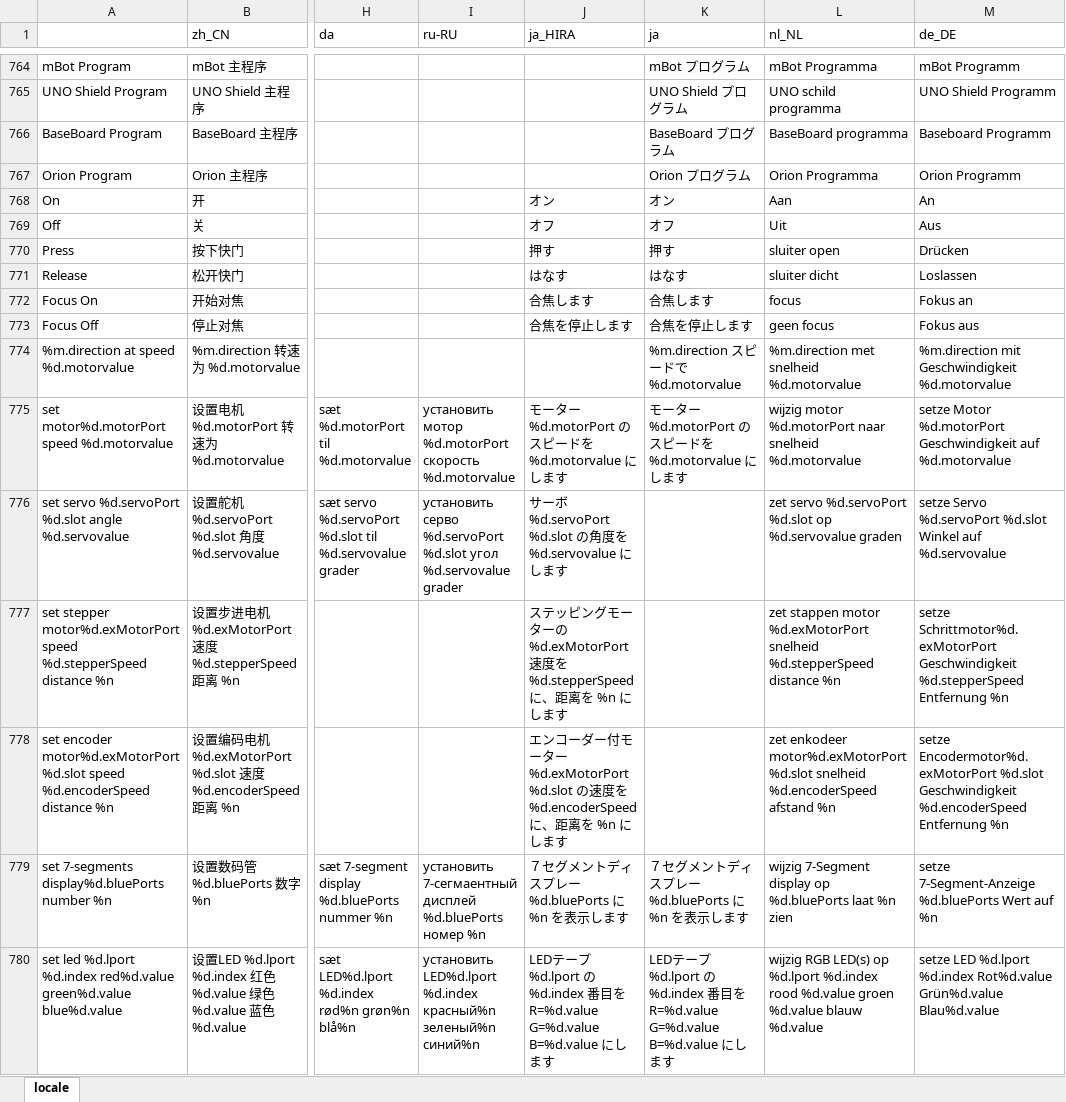
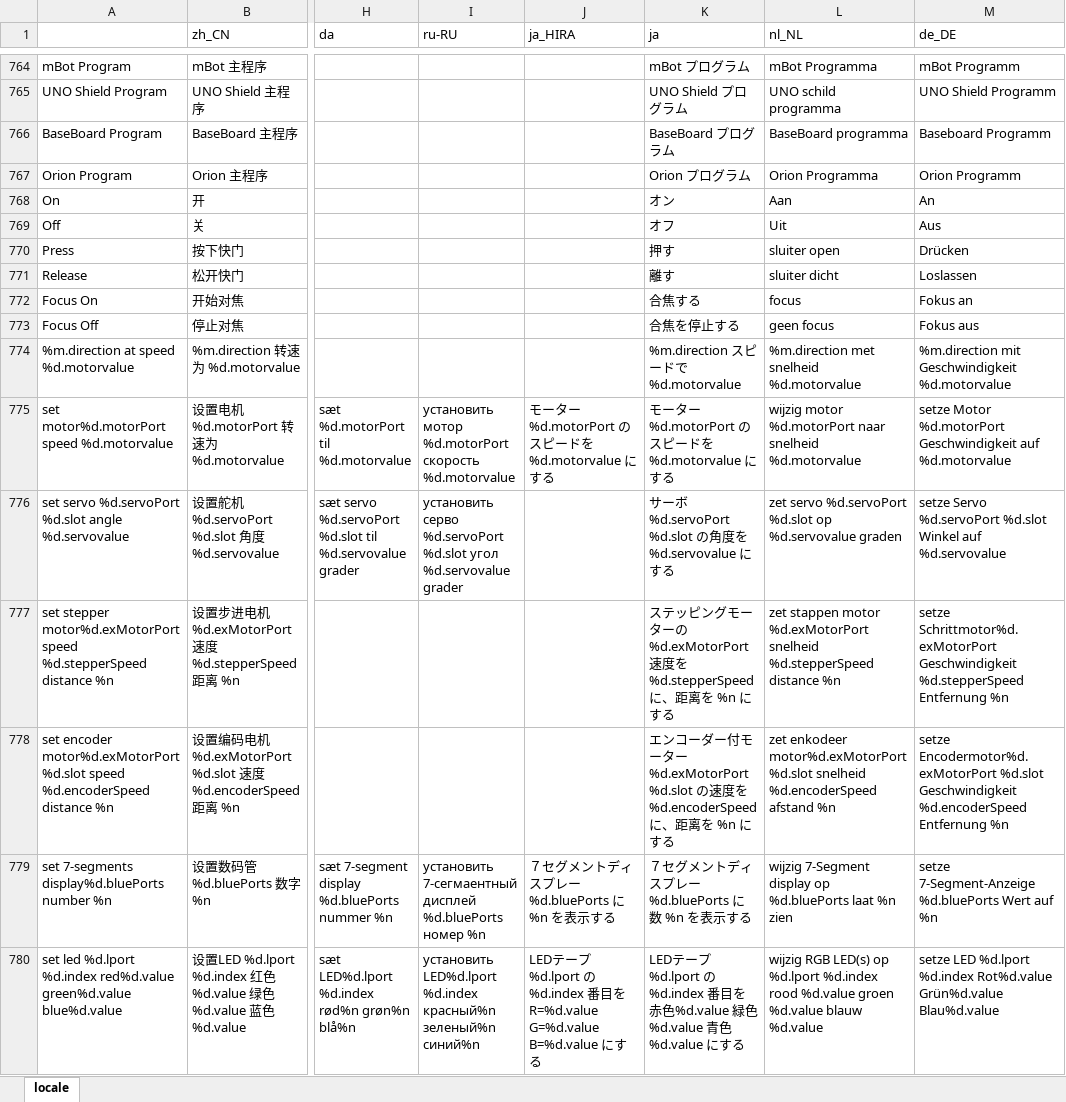
Before and after one commit to Makeblock-official/mBlock, an Excel workbook: src/locale/locale.xlsx, sheet locale, drawn as a sheet; only a part is shown, gaps mark what is left out; values as stored, in another font and other column widths than the file's, no borders; the diff covers the shown part only; the diff names each change by its address in the sheet, - before the commit and + after, or states it on an @@ line.

```diff
--- a/src/locale/locale.xlsx (sheet locale)
+++ b/src/locale/locale.xlsx (sheet locale)
-J768 (ja_HIRA): オン
+J768 (ja_HIRA): (empty)
-J769 (ja_HIRA): オフ
+J769 (ja_HIRA): (empty)
-J770 (ja_HIRA): 押す
+J770 (ja_HIRA): (empty)
-J771 (ja_HIRA): はなす
+J771 (ja_HIRA): (empty)
-K771 (ja): はなす
+K771 (ja): 離す
-J772 (ja_HIRA): 合焦します
+J772 (ja_HIRA): (empty)
-K772 (ja): 合焦します
+K772 (ja): 合焦する
-J773 (ja_HIRA): 合焦を停止します
+J773 (ja_HIRA): (empty)
-K773 (ja): 合焦を停止します
+K773 (ja): 合焦を停止する
-J775 (ja_HIRA): モーター %d.motorPort のスピードを %d.motorvalue にします
+J775 (ja_HIRA): モーター %d.motorPort のスピードを %d.motorvalue にする
-K775 (ja): モーター %d.motorPort のスピードを %d.motorvalue にします
+K775 (ja): モーター %d.motorPort のスピードを %d.motorvalue にする
-J776 (ja_HIRA): サーボ %d.servoPort %d.slot の角度を %d.servovalue にします
+J776 (ja_HIRA): (empty)
-K776 (ja): (empty)
+K776 (ja): サーボ %d.servoPort %d.slot の角度を %d.servovalue にする
-J777 (ja_HIRA): ステッピングモーターの%d.exMotorPort 速度を %d.stepperSpeed に、距离を %n にします
+J777 (ja_HIRA): (empty)
-K777 (ja): (empty)
+K777 (ja): ステッピングモーターの%d.exMotorPort 速度を %d.stepperSpeed に、距离を %n にする
-J778 (ja_HIRA): エンコーダー付モーター %d.exMotorPort %d.slot の速度を %d.encoderSpeed に、距离を %n にします
+J778 (ja_HIRA): (empty)
-K778 (ja): (empty)
+K778 (ja): エンコーダー付モーター %d.exMotorPort %d.slot の速度を %d.encoderSpeed に、距离を %n にする
-J779 (ja_HIRA): ７セグメントディスプレー %d.bluePorts に %n を表示します
+J779 (ja_HIRA): ７セグメントディスプレー %d.bluePorts に %n を表示する
-K779 (ja): ７セグメントディスプレー %d.bluePorts に %n を表示します
+K779 (ja): ７セグメントディスプレー %d.bluePorts に 数 %n を表示する
-J780 (ja_HIRA): …B=%d.value にします
+J780 (ja_HIRA): …B=%d.value にする
-K780 (ja): …を R=%d.value G=%d.value B=%d.value にします
+K780 (ja): …を 赤色%d.value 緑色%d.value 青色%d.value にする
```
Also changed, not shown: 521 edited cells and cell formats elsewhere in this sheet, 2 other files.
